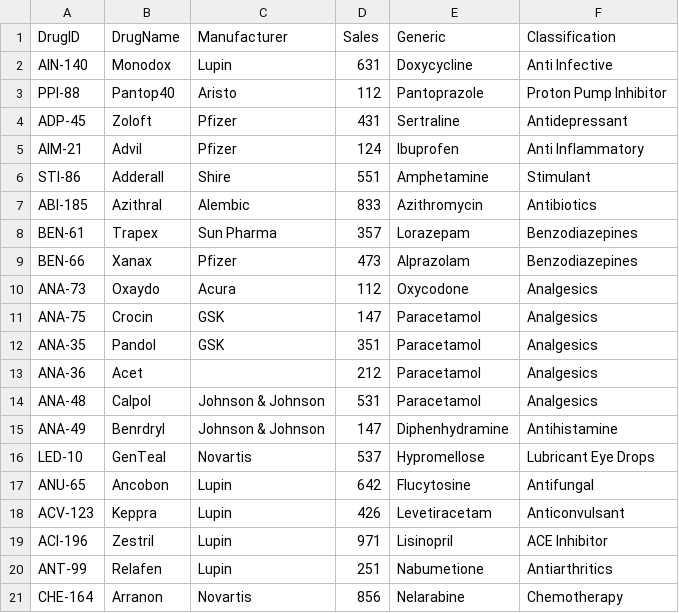
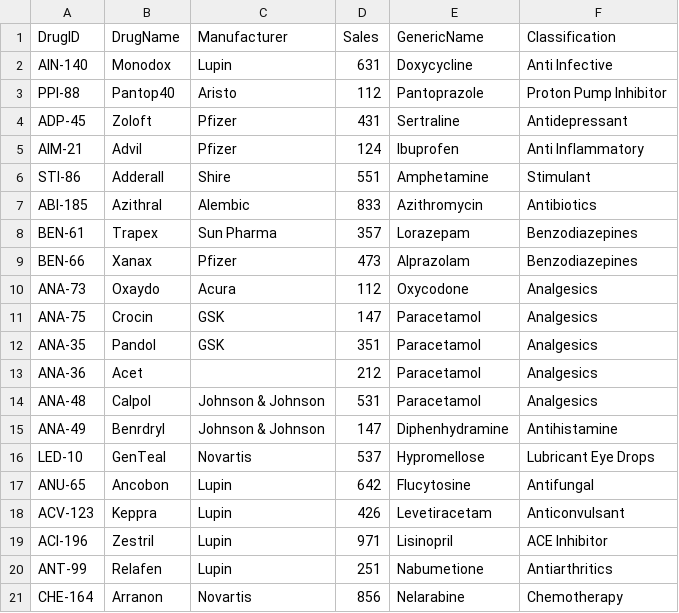
Before and after one commit to hari165/SaamaHackathon2019, a CSV file: data.csv, drawn as a sheet.

Commit message:
Update data.csv

```diff
--- a/data.csv
+++ b/data.csv
@@ -1,2 +1,2 @@
-DrugID,DrugName,Manufacturer,Sales,Generic,Classification
+DrugID,DrugName,Manufacturer,Sales,GenericName,Classification
 AIN-140,Monodox,Lupin,631,Doxycycline,Anti Infective
```
